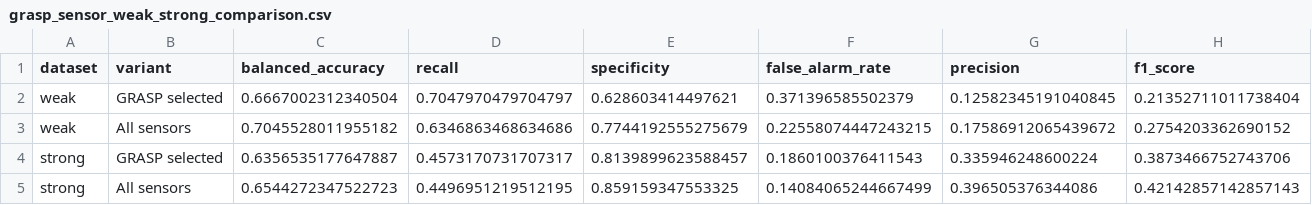
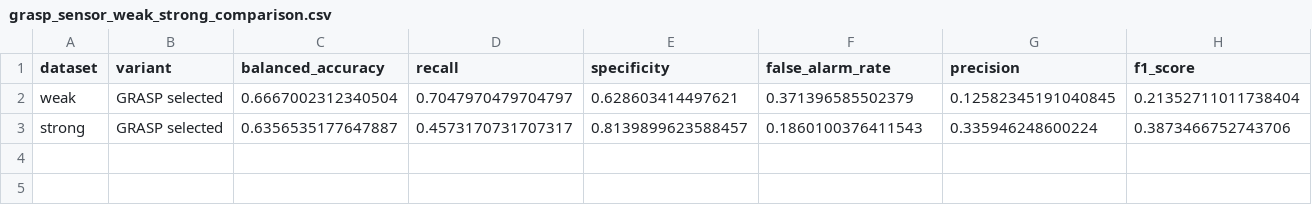
Before and after one commit to esthy13/Arsenic-Detection, a CSV file: results/ANN/grasp_sensor_weak_strong_comparison.csv, drawn as a sheet; only a part is shown; rows hold the shown columns only; the diff names each change by its address in the sheet, - before the commit and + after, or states it on an @@ line.

Commit message:
grasp for ann completed

```diff
--- a/results/ANN/grasp_sensor_weak_strong_comparison.csv
+++ b/results/ANN/grasp_sensor_weak_strong_comparison.csv
-row 3: weak | All sensors | 0.7045528011955182 | 0.6346863468634686 | 0.7744192555275679 | 0.22558074447243215 | 0.17586912065439672 | 0.2754203362690152
-row 5: strong | All sensors | 0.6544272347522723 | 0.4496951219512195 | 0.859159347553325 | 0.14084065244667499 | 0.396505376344086 | 0.42142857142857143
```
Also changed, not shown: 1 other file.
